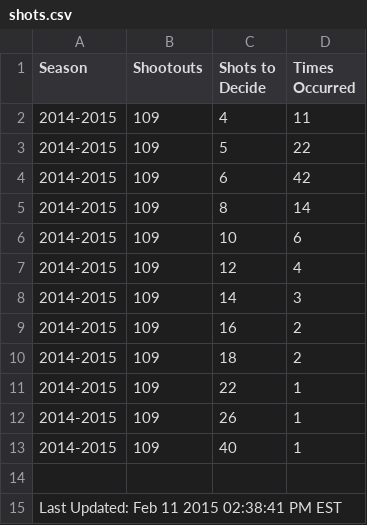
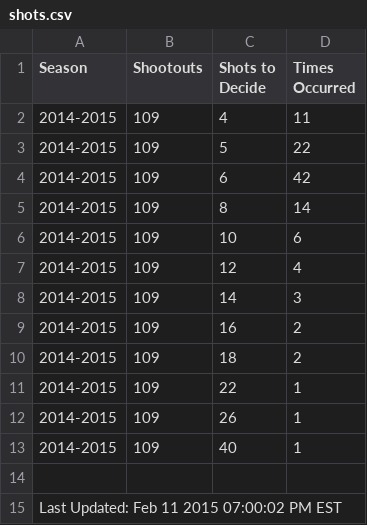
Before and after one commit to pyreking/Shootout, a CSV file: shots/shots.csv, drawn as a sheet.

```diff
--- a/shots/shots.csv
+++ b/shots/shots.csv
@@ -14,2 +14,2 @@ Season,Shootouts,Shots to Decide,Times Occurred
 
-Last Updated: Feb 11 2015 02:38:41 PM EST
+Last Updated: Feb 11 2015 07:00:02 PM EST
```
Also changed, not shown: summary/current.csv, 2 other files.
